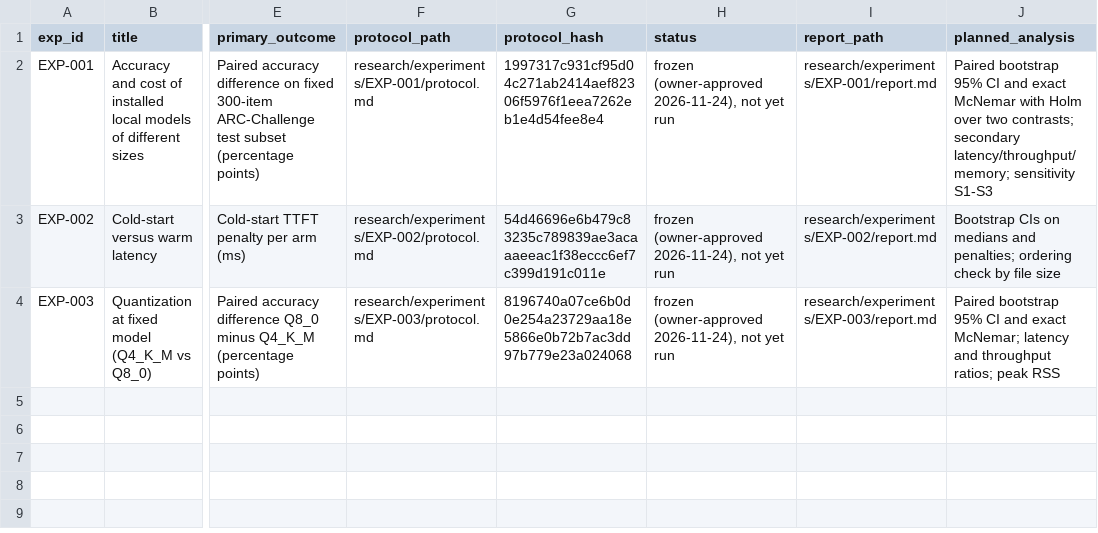
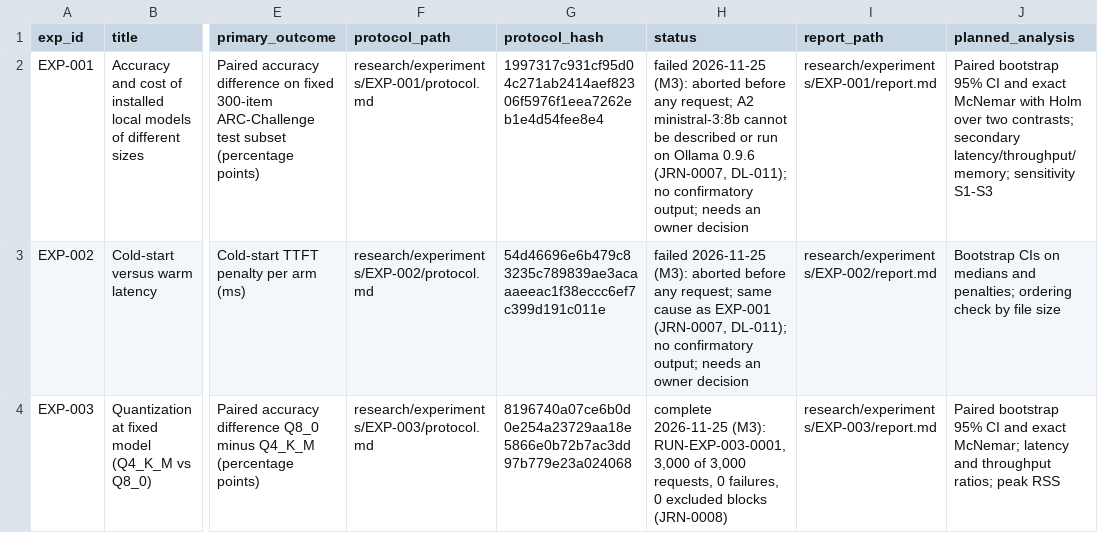
Before and after one commit to mohamedbechirkefi/token-local-inference-costs, a CSV file: research/experiment_registry.csv, drawn as a sheet; only a part is shown, gaps mark what is left out; the diff names each change by its address in the sheet, - before the commit and + after, or states it on an @@ line.

```diff
--- a/research/experiment_registry.csv
+++ b/research/experiment_registry.csv
-H2 (status): frozen (owner-approved 2026-11-24), not yet run
+H2 (status): failed 2026-11-25 (M3): aborted before any request; A2 ministral-3:8b cannot be described or run on Ollama 0.9.6 (JRN-0007, DL-011); no confirmatory output; needs an owner decision
-H3 (status): frozen (owner-approved 2026-11-24), not yet run
+H3 (status): failed 2026-11-25 (M3): aborted before any request; same cause as EXP-001 (JRN-0007, DL-011); no confirmatory output; needs an owner decision
-H4 (status): frozen (owner-approved 2026-11-24), not yet run
+H4 (status): complete 2026-11-25 (M3): RUN-EXP-003-0001, 3,000 of 3,000 requests, 0 failures, 0 excluded blocks (JRN-0008)
```
Also changed, not shown: 35 other files.
